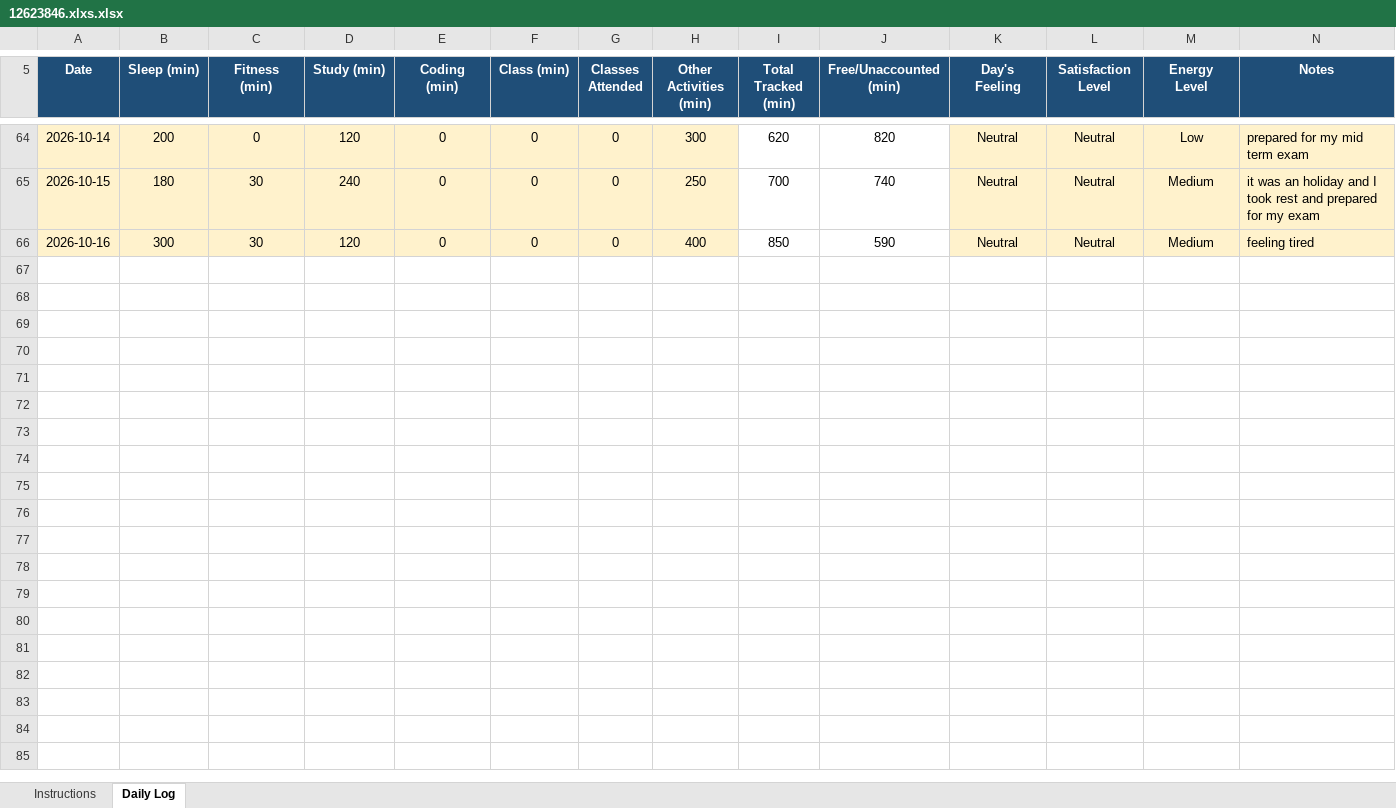
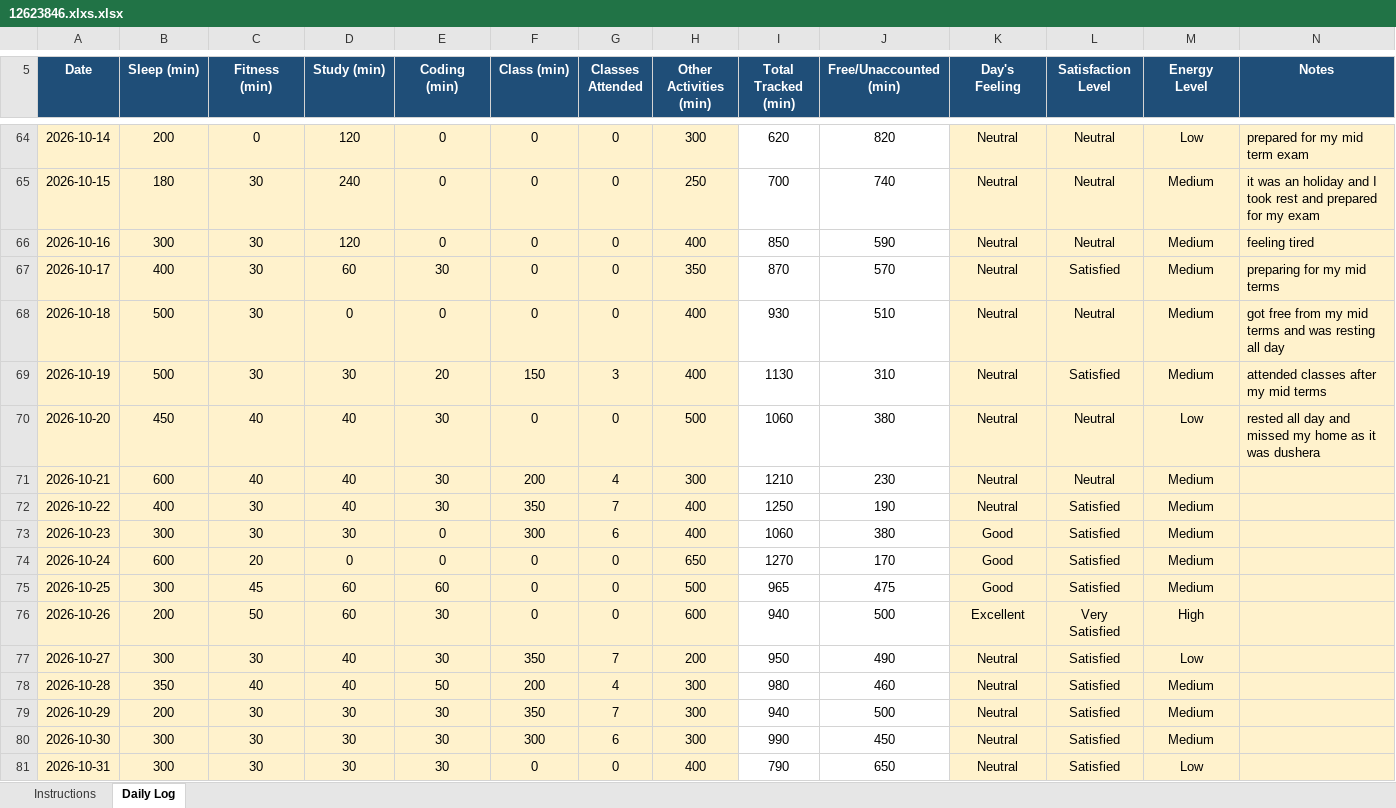
Before and after one commit to sachilkp10/CAP776, an Excel workbook: 12623846.xlxs.xlsx, sheet Daily Log, drawn as a sheet; only a part is shown, gaps mark what is left out; values as stored, in another font and other column widths than the file's, no borders; conditional formats not drawn; the diff names each change by its address in the sheet, - before the commit and + after, or states it on an @@ line.

Commit message:
Add files via upload

```diff
--- a/12623846.xlxs.xlsx (sheet Daily Log)
+++ b/12623846.xlxs.xlsx (sheet Daily Log)
+row 67: 2026-10-17 | 400 | 30 | 60 | 30 | 0 | 0 | 350 | 870 | 570 | Neutral | Satisfied | Medium | preparing for my mid terms
+row 68: 2026-10-18 | 500 | 30 | 0 | 0 | 0 | 0 | 400 | 930 | 510 | Neutral | Neutral | Medium | got free from my mid terms and was resting all day
+row 69: 2026-10-19 | 500 | 30 | 30 | 20 | 150 | 3 | 400 | 1130 | 310 | Neutral | Satisfied | Medium | attended classes after my mid terms
+row 70: 2026-10-20 | 450 | 40 | 40 | 30 | 0 | 0 | 500 | 1060 | 380 | Neutral | Neutral | Low | rested all day and missed my home as it was dushera
+row 71: 2026-10-21 | 600 | 40 | 40 | 30 | 200 | 4 | 300 | 1210 | 230 | Neutral | Neutral | Medium
+row 72: 2026-10-22 | 400 | 30 | 40 | 30 | 350 | 7 | 400 | 1250 | 190 | Neutral | Satisfied | Medium
+row 73: 2026-10-23 | 300 | 30 | 30 | 0 | 300 | 6 | 400 | 1060 | 380 | Good | Satisfied | Medium
+row 74: 2026-10-24 | 600 | 20 | 0 | 0 | 0 | 0 | 650 | 1270 | 170 | Good | Satisfied | Medium
+row 75: 2026-10-25 | 300 | 45 | 60 | 60 | 0 | 0 | 500 | 965 | 475 | Good | Satisfied | Medium
+row 76: 2026-10-26 | 200 | 50 | 60 | 30 | 0 | 0 | 600 | 940 | 500 | Excellent | Very Satisfied | High
+row 77: 2026-10-27 | 300 | 30 | 40 | 30 | 350 | 7 | 200 | 950 | 490 | Neutral | Satisfied | Low
+row 78: 2026-10-28 | 350 | 40 | 40 | 50 | 200 | 4 | 300 | 980 | 460 | Neutral | Satisfied | Medium
+row 79: 2026-10-29 | 200 | 30 | 30 | 30 | 350 | 7 | 300 | 940 | 500 | Neutral | Satisfied | Medium
+row 80: 2026-10-30 | 300 | 30 | 30 | 30 | 300 | 6 | 300 | 990 | 450 | Neutral | Satisfied | Medium
+row 81: 2026-10-31 | 300 | 30 | 30 | 30 | 0 | 0 | 400 | 790 | 650 | Neutral | Satisfied | Low
```
